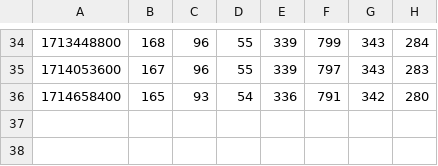
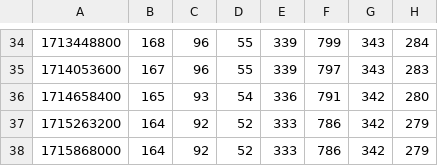
Before and after one commit to rowanparker/sidekicker-refactor-stats-data, a CSV file: cf.csv, drawn as a sheet; only a part is shown, gaps mark what is left out.

```diff
--- a/cf.csv
+++ b/cf.csv
@@ -36 +36,3 @@
 1714658400,165,93,54,336,791,342,280
+1715263200,164,92,52,333,786,342,279
+1715868000,164,92,52,333,786,342,279
```
Also changed, not shown: k.csv.
